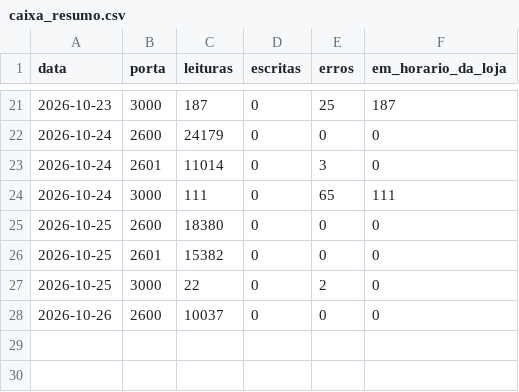
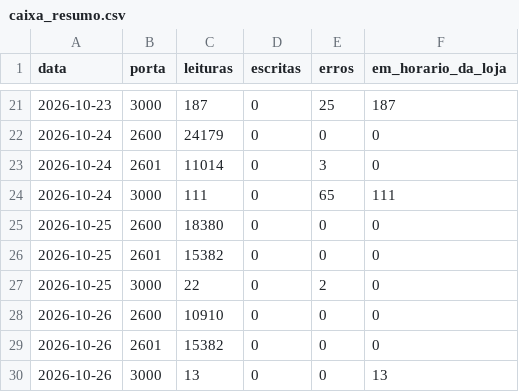
Before and after one commit to xxffoottxx/artsoft-call-log, a CSV file: caixa_resumo.csv, drawn as a sheet; only a part is shown, gaps mark what is left out.

```diff
--- a/caixa_resumo.csv
+++ b/caixa_resumo.csv
@@ -27,2 +27,4 @@ data,porta,leituras,escritas,erros,em_horario_da_loja
 2026-10-25,3000,22,0,2,0
-2026-10-26,2600,10037,0,0,0
+2026-10-26,2600,10910,0,0,0
+2026-10-26,2601,15382,0,0,0
+2026-10-26,3000,13,0,0,13
```
Also changed, not shown: daily_summary.csv, 2 other files.
